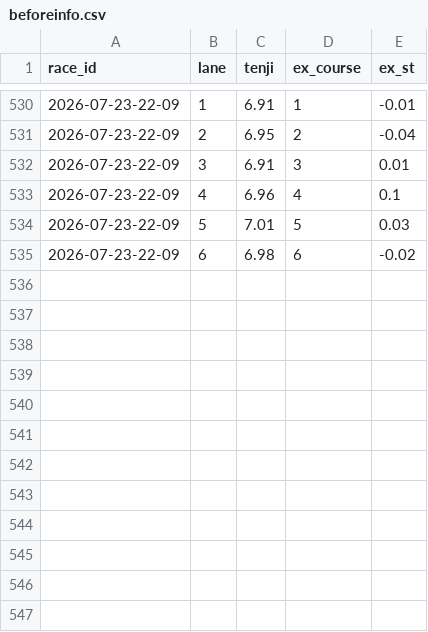
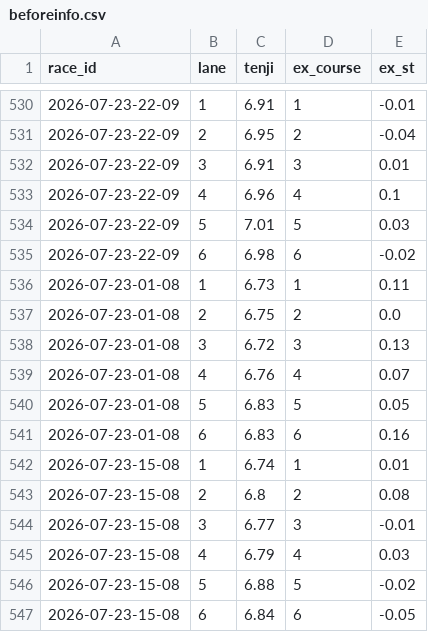
Before and after one commit to denden56-cloud/boatrace-papertrade, a CSV file: state/beforeinfo.csv, drawn as a sheet; only a part is shown, gaps mark what is left out.

```diff
--- a/state/beforeinfo.csv
+++ b/state/beforeinfo.csv
@@ -535 +535,13 @@ race_id,lane,tenji,ex_course,ex_st
 2026-07-23-22-09,6,6.98,6,-0.02
+2026-07-23-01-08,1,6.73,1,0.11
+2026-07-23-01-08,2,6.75,2,0.0
+2026-07-23-01-08,3,6.72,3,0.13
+2026-07-23-01-08,4,6.76,4,0.07
+2026-07-23-01-08,5,6.83,5,0.05
+2026-07-23-01-08,6,6.83,6,0.16
+2026-07-23-15-08,1,6.74,1,0.01
+2026-07-23-15-08,2,6.8,2,0.08
+2026-07-23-15-08,3,6.77,3,-0.01
+2026-07-23-15-08,4,6.79,4,0.03
+2026-07-23-15-08,5,6.88,5,-0.02
+2026-07-23-15-08,6,6.84,6,-0.05
```
Also changed, not shown: state/checked.csv, state/odds/2026-07.csv, 1 other file.
